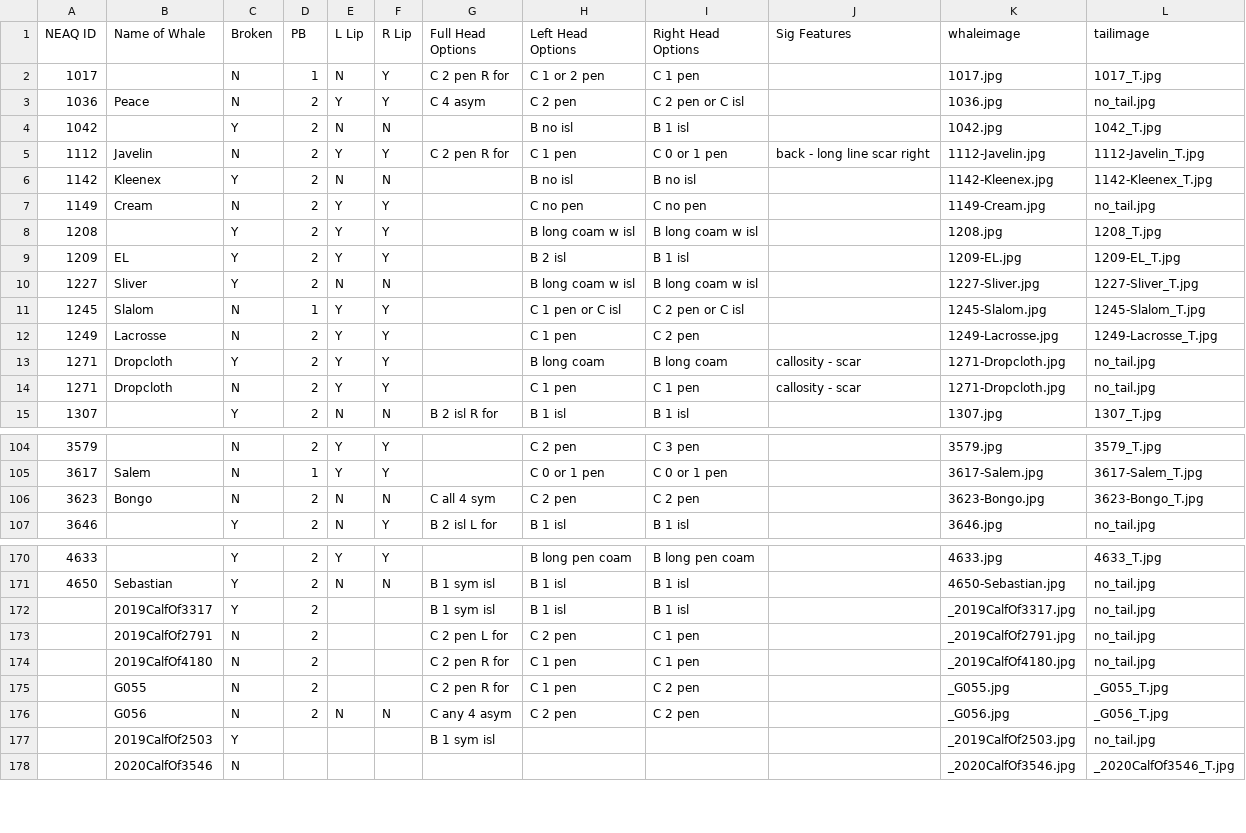
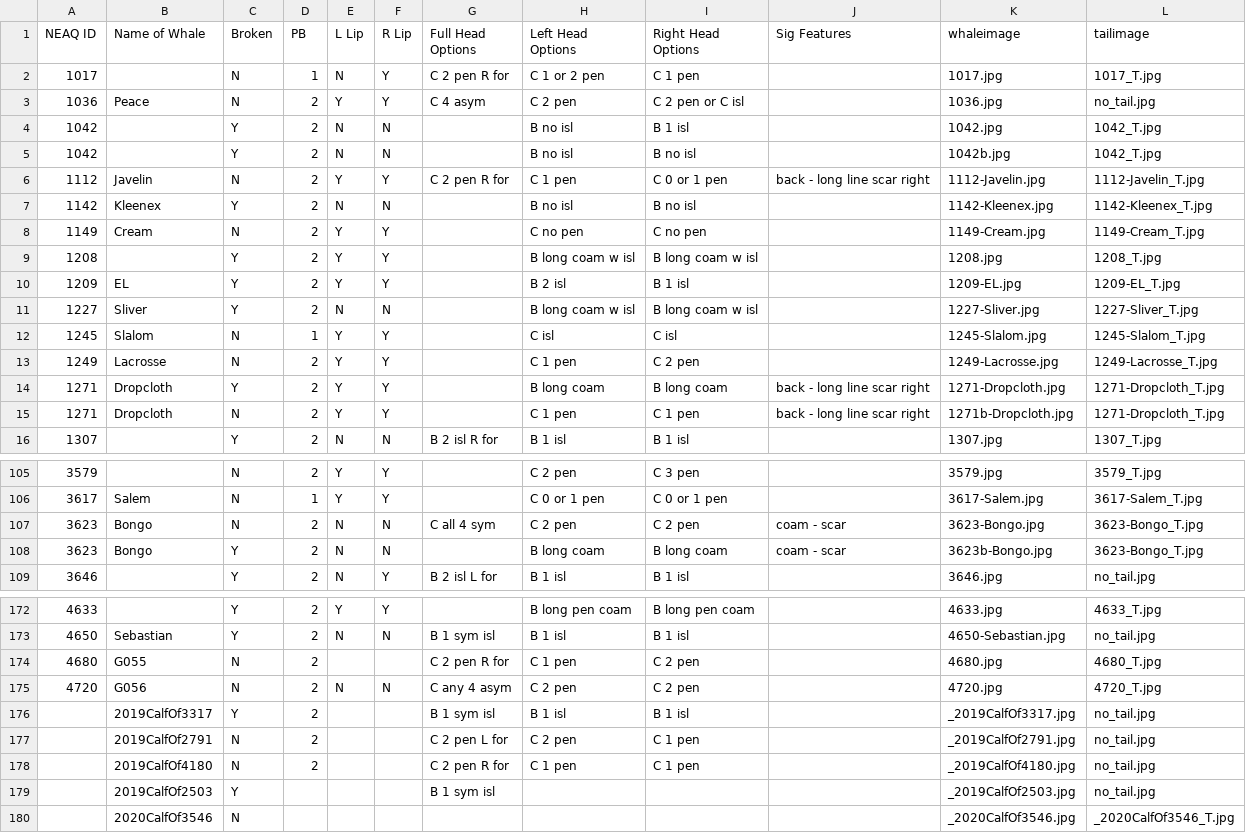
Before and after one commit to lizthompson07/DFO_IDapp, a CSV file: coding.csv, drawn as a sheet; only a part is shown, gaps mark what is left out; the diff covers the shown part only.

Commit message:
updates to pics and coding

```diff
--- a/coding.csv
+++ b/coding.csv
@@ -4,5 +4,6 @@ NEAQ ID,Name of Whale,Broken,PB,L Lip,R Lip,Full Head Options,Left Head Options,
 1042,,Y,2,N,N,,B no isl,B 1 isl,,1042.jpg,1042_T.jpg
+1042,,Y,2,N,N,,B no isl,B no isl,,1042b.jpg,1042_T.jpg
 1112,Javelin,N,2,Y,Y,C 2 pen R for,C 1 pen,C 0 or 1 pen,back - long line scar right,1112-Javelin.jpg,1112-Javelin_T.jpg
 1142,Kleenex,Y,2,N,N,,B no isl,B no isl,,1142-Kleenex.jpg,1142-Kleenex_T.jpg
-1149,Cream,N,2,Y,Y,,C no pen,C no pen,,1149-Cream.jpg,no_tail.jpg
+1149,Cream,N,2,Y,Y,,C no pen,C no pen,,1149-Cream.jpg,1149-Cream_T.jpg
 1208,,Y,2,Y,Y,,B long coam w isl,B long coam w isl,,1208.jpg,1208_T.jpg
@@ -10,6 +11,6 @@ NEAQ ID,Name of Whale,Broken,PB,L Lip,R Lip,Full Head Options,Left Head Options,
 1227,Sliver,Y,2,N,N,,B long coam w isl,B long coam w isl,,1227-Sliver.jpg,1227-Sliver_T.jpg
-1245,Slalom,N,1,Y,Y,,C 1 pen or C isl,C 2 pen or C isl,,1245-Slalom.jpg,1245-Slalom_T.jpg
+1245,Slalom,N,1,Y,Y,,C isl,C isl,,1245-Slalom.jpg,1245-Slalom_T.jpg
 1249,Lacrosse,N,2,Y,Y,,C 1 pen,C 2 pen,,1249-Lacrosse.jpg,1249-Lacrosse_T.jpg
-1271,Dropcloth,Y,2,Y,Y,,B long coam,B long coam,callosity - scar,1271-Dropcloth.jpg,no_tail.jpg
-1271,Dropcloth,N,2,Y,Y,,C 1 pen,C 1 pen,callosity - scar,1271-Dropcloth.jpg,no_tail.jpg
+1271,Dropcloth,Y,2,Y,Y,,B long coam,B long coam,back - long line scar right,1271-Dropcloth.jpg,1271-Dropcloth_T.jpg
+1271,Dropcloth,N,2,Y,Y,,C 1 pen,C 1 pen,back - long line scar right,1271b-Dropcloth.jpg,1271-Dropcloth_T.jpg
 1307,,Y,2,N,N,B 2 isl R for,B 1 isl,B 1 isl,,1307.jpg,1307_T.jpg
@@ -105,3 +106,4 @@ NEAQ ID,Name of Whale,Broken,PB,L Lip,R Lip,Full Head Options,Left Head Options,
 3617,Salem,N,1,Y,Y,,C 0 or 1 pen,C 0 or 1 pen,,3617-Salem.jpg,3617-Salem_T.jpg
-3623,Bongo,N,2,N,N,C all 4 sym,C 2 pen,C 2 pen,,3623-Bongo.jpg,3623-Bongo_T.jpg
+3623,Bongo,N,2,N,N,C all 4 sym,C 2 pen,C 2 pen,coam - scar,3623-Bongo.jpg,3623-Bongo_T.jpg
+3623,Bongo,Y,2,N,N,,B long coam,B long coam,coam - scar,3623b-Bongo.jpg,3623-Bongo_T.jpg
 3646,,Y,2,N,Y,B 2 isl L for,B 1 isl,B 1 isl,,3646.jpg,no_tail.jpg
@@ -171,2 +173,4 @@ NEAQ ID,Name of Whale,Broken,PB,L Lip,R Lip,Full Head Options,Left Head Options,
 4650,Sebastian,Y,2,N,N,B 1 sym isl,B 1 isl,B 1 isl,,4650-Sebastian.jpg,no_tail.jpg
+4680,G055,N,2,,,C 2 pen R for,C 1 pen,C 2 pen,,4680.jpg,4680_T.jpg
+4720,G056,N,2,N,N,C any 4 asym,C 2 pen,C 2 pen,,4720.jpg,4720_T.jpg
 ,2019CalfOf3317,Y,2,,,B 1 sym isl,B 1 isl,B 1 isl,,_2019CalfOf3317.jpg,no_tail.jpg
@@ -174,4 +178,2 @@ NEAQ ID,Name of Whale,Broken,PB,L Lip,R Lip,Full Head Options,Left Head Options,
 ,2019CalfOf4180,N,2,,,C 2 pen R for,C 1 pen,C 1 pen,,_2019CalfOf4180.jpg,no_tail.jpg
-,G055,N,2,,,C 2 pen R for,C 1 pen,C 2 pen,,_G055.jpg,_G055_T.jpg
-,G056,N,2,N,N,C any 4 asym,C 2 pen,C 2 pen,,_G056.jpg,_G056_T.jpg
 ,2019CalfOf2503,Y,,,,B 1 sym isl,,,,_2019CalfOf2503.jpg,no_tail.jpg
```
Also changed, not shown: 12 edited cells elsewhere in this file, 14 other files.
